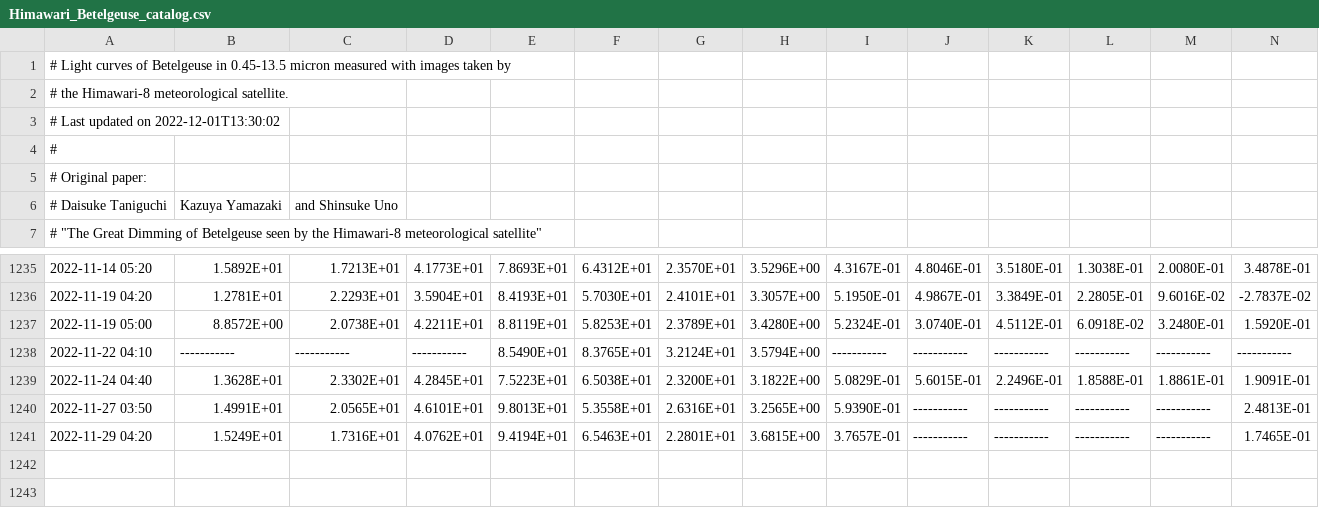
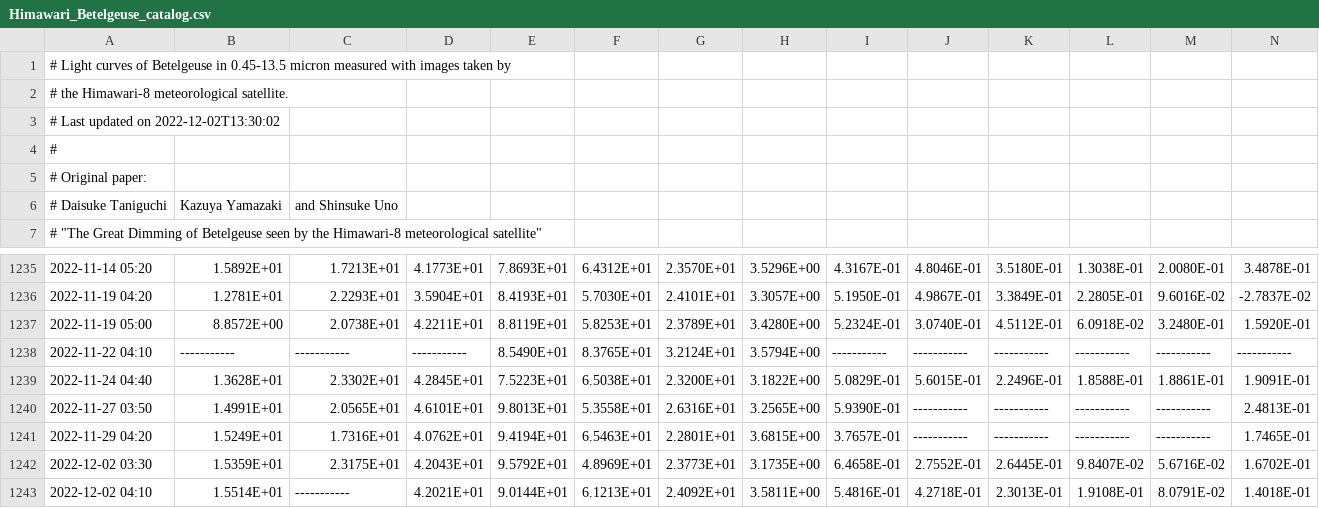
Before and after one commit to D-Taniguchi-Astro/Data_Himawari, a CSV file: Himawari_Betelgeuse_catalog.csv, drawn as a sheet; only a part is shown, gaps mark what is left out; rows hold the shown columns only; the diff names each change by its address in the sheet, - before the commit and + after, or states it on an @@ line.

Commit message:
Himawari photometry on 20221202

```diff
--- a/Himawari_Betelgeuse_catalog.csv
+++ b/Himawari_Betelgeuse_catalog.csv
-A3: # Last updated on 2022-12-01T13:30:02
+A3: # Last updated on 2022-12-02T13:30:02
+row 1242: 2022-12-02 03:30 | 1.5359E+01 | 2.3175E+01 | 4.2043E+01 | 9.5792E+01 | 4.8969E+01 | 2.3773E+01 | 3.1735E+00 | 6.4658E-01 | 2.7552E-01 | 2.6445E-01 | 9.8407E-02 | 5.6716E-02 | 1.6702E-01
+row 1243: 2022-12-02 04:10 | 1.5514E+01 | ----------- | 4.2021E+01 | 9.0144E+01 | 6.1213E+01 | 2.4092E+01 | 3.5811E+00 | 5.4816E-01 | 4.2718E-01 | 2.3013E-01 | 1.9108E-01 | 8.0791E-02 | 1.4018E-01
```
Also changed, not shown: Himawari_Betelgeuse_catalog_ABmag.csv, 5 other files.
